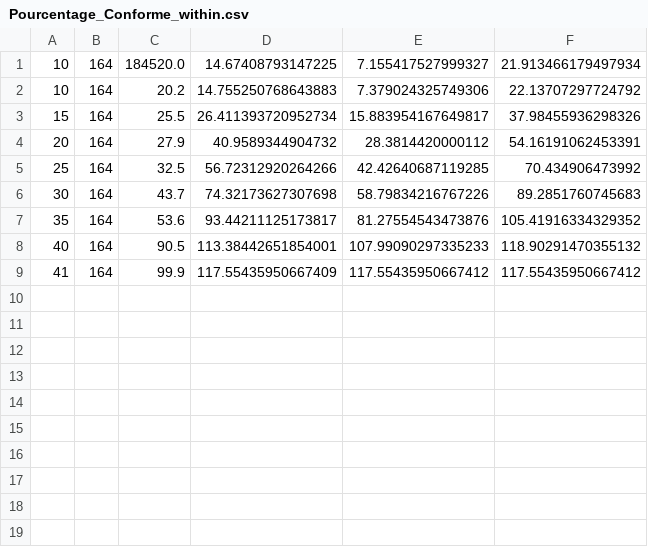
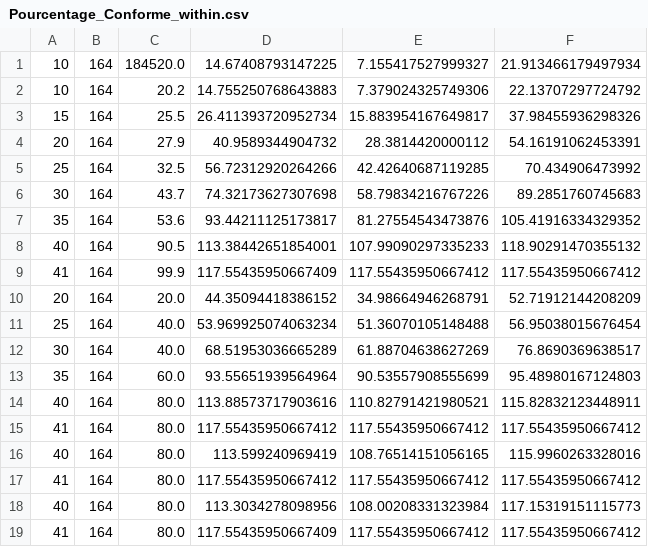
Before and after one commit to Tsubonee/awe_1pp_3pp_within_between, a CSV file: Pourcentage_Conforme_within.csv, drawn as a sheet.

```diff
--- a/Pourcentage_Conforme_within.csv
+++ b/Pourcentage_Conforme_within.csv
@@ -9 +9,11 @@
 41,164,99.9,117.55435950667409,117.55435950667412,117.55435950667412
+20,164,20.0,44.35094418386152,34.98664946268791,52.71912144208209
+25,164,40.0,53.969925074063234,51.36070105148488,56.95038015676454
+30,164,40.0,68.51953036665289,61.88704638627269,76.8690369638517
+35,164,60.0,93.55651939564964,90.53557908555699,95.48980167124803
+40,164,80.0,113.88573717903616,110.82791421980521,115.82832123448911
+41,164,80.0,117.55435950667412,117.55435950667412,117.55435950667412
+40,164,80.0,113.599240969419,108.76514151056165,115.9960263328016
+41,164,80.0,117.55435950667412,117.55435950667412,117.55435950667412
+40,164,80.0,113.3034278098956,108.00208331323984,117.15319151115773
+41,164,80.0,117.55435950667409,117.55435950667412,117.55435950667412
```
Also changed, not shown: 2 other files.
